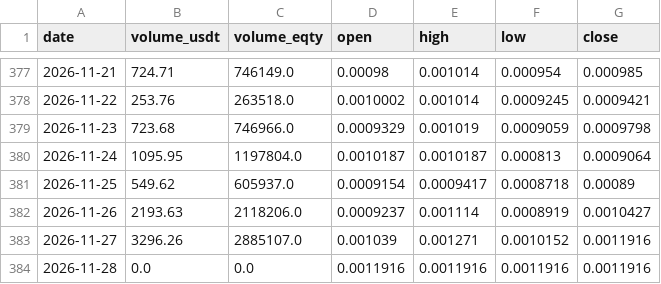
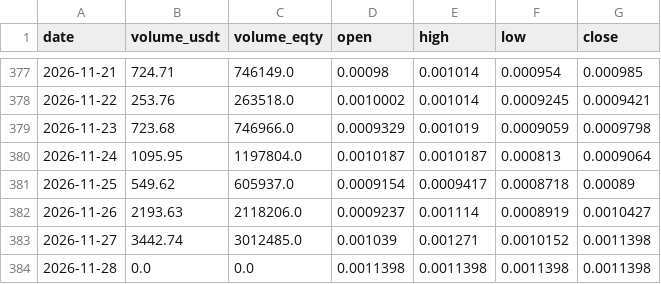
Before and after one commit to MDRX92/eqty-dashboard, a CSV file: data/gate_candles.csv, drawn as a sheet; only a part is shown, gaps mark what is left out.

```diff
--- a/data/gate_candles.csv
+++ b/data/gate_candles.csv
@@ -382,3 +382,3 @@ date,volume_usdt,volume_eqty,open,high,low,close
 2026-11-26,2193.63,2118206.0,0.0009237,0.001114,0.0008919,0.0010427
-2026-11-27,3296.26,2885107.0,0.001039,0.001271,0.0010152,0.0011916
-2026-11-28,0.0,0.0,0.0011916,0.0011916,0.0011916,0.0011916
+2026-11-27,3442.74,3012485.0,0.001039,0.001271,0.0010152,0.0011398
+2026-11-28,0.0,0.0,0.0011398,0.0011398,0.0011398,0.0011398
```
Also changed, not shown: data/eth_usd.csv, data/gate_trades/2026-11.csv, 13 other files.
